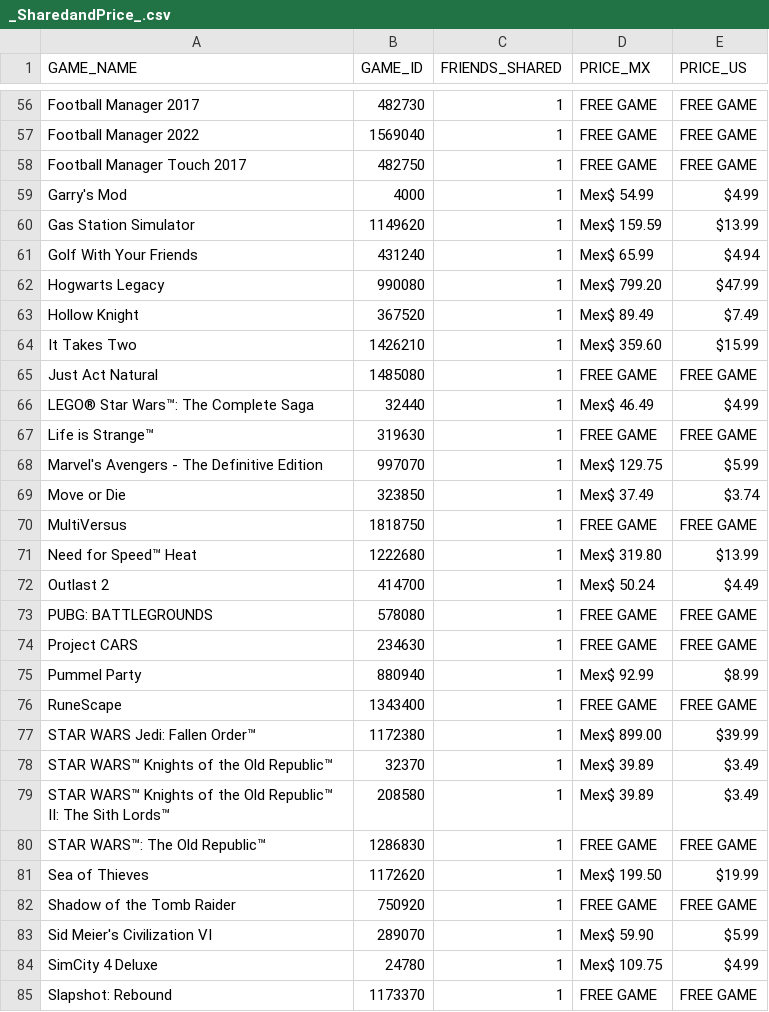
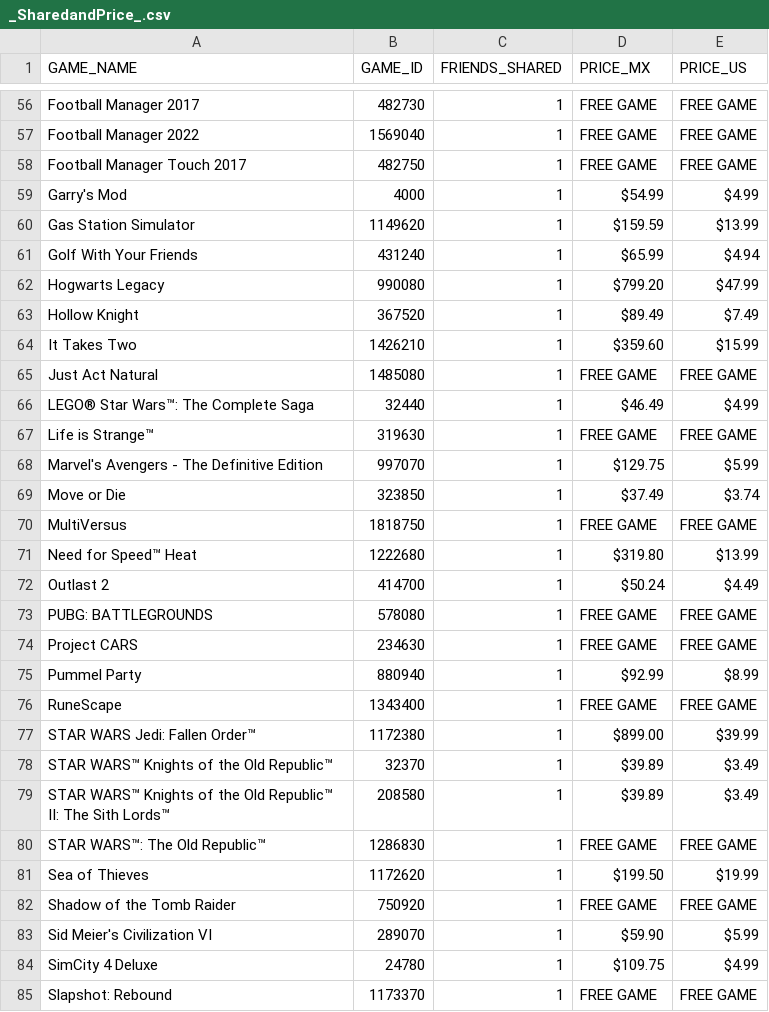
Before and after one commit to JorgeHdeM/SteamGames, a CSV file: src/Output/_SharedandPrice_.csv, drawn as a sheet; only a part is shown, gaps mark what is left out; the diff covers the shown part only.

Commit message:
Add: price feature

```diff
--- a/src/Output/_SharedandPrice_.csv
+++ b/src/Output/_SharedandPrice_.csv
@@ -58,28 +58,28 @@ Football Manager 2022,1569040,1,FREE GAME,FREE GAME
 Football Manager Touch 2017,482750,1,FREE GAME,FREE GAME
-Garry's Mod,4000,1,Mex$ 54.99,$4.99
-Gas Station Simulator,1149620,1,Mex$ 159.59,$13.99
-Golf With Your Friends,431240,1,Mex$ 65.99,$4.94
-Hogwarts Legacy,990080,1,Mex$ 799.20,$47.99
-Hollow Knight,367520,1,Mex$ 89.49,$7.49
-It Takes Two,1426210,1,Mex$ 359.60,$15.99
+Garry's Mod,4000,1,$54.99,$4.99
+Gas Station Simulator,1149620,1,$159.59,$13.99
+Golf With Your Friends,431240,1,$65.99,$4.94
+Hogwarts Legacy,990080,1,$799.20,$47.99
+Hollow Knight,367520,1,$89.49,$7.49
+It Takes Two,1426210,1,$359.60,$15.99
 Just Act Natural,1485080,1,FREE GAME,FREE GAME
-LEGO® Star Wars™: The Complete Saga,32440,1,Mex$ 46.49,$4.99
+LEGO® Star Wars™: The Complete Saga,32440,1,$46.49,$4.99
 Life is Strange™,319630,1,FREE GAME,FREE GAME
-Marvel's Avengers - The Definitive Edition,997070,1,Mex$ 129.75,$5.99
-Move or Die,323850,1,Mex$ 37.49,$3.74
+Marvel's Avengers - The Definitive Edition,997070,1,$129.75,$5.99
+Move or Die,323850,1,$37.49,$3.74
 MultiVersus,1818750,1,FREE GAME,FREE GAME
-Need for Speed™ Heat ,1222680,1,Mex$ 319.80,$13.99
-Outlast 2,414700,1,Mex$ 50.24,$4.49
+Need for Speed™ Heat ,1222680,1,$319.80,$13.99
+Outlast 2,414700,1,$50.24,$4.49
 PUBG: BATTLEGROUNDS,578080,1,FREE GAME,FREE GAME
 Project CARS,234630,1,FREE GAME,FREE GAME
-Pummel Party,880940,1,Mex$ 92.99,$8.99
+Pummel Party,880940,1,$92.99,$8.99
 RuneScape,1343400,1,FREE GAME,FREE GAME
-STAR WARS Jedi: Fallen Order™ ,1172380,1,Mex$ 899.00,$39.99
-STAR WARS™ Knights of the Old Republic™,32370,1,Mex$ 39.89,$3.49
-STAR WARS™ Knights of the Old Republic™ II: The Sith Lords™,208580,1,Mex$ 39.89,$3.49
+STAR WARS Jedi: Fallen Order™ ,1172380,1,$899.00,$39.99
+STAR WARS™ Knights of the Old Republic™,32370,1,$39.89,$3.49
+STAR WARS™ Knights of the Old Republic™ II: The Sith Lords™,208580,1,$39.89,$3.49
 STAR WARS™: The Old Republic™,1286830,1,FREE GAME,FREE GAME
-Sea of Thieves,1172620,1,Mex$ 199.50,$19.99
+Sea of Thieves,1172620,1,$199.50,$19.99
 Shadow of the Tomb Raider,750920,1,FREE GAME,FREE GAME
-Sid Meier's Civilization VI,289070,1,Mex$ 59.90,$5.99
-SimCity 4 Deluxe,24780,1,Mex$ 109.75,$4.99
+Sid Meier's Civilization VI,289070,1,$59.90,$5.99
+SimCity 4 Deluxe,24780,1,$109.75,$4.99
 Slapshot: Rebound,1173370,1,FREE GAME,FREE GAME
```
Also changed, not shown: 43 edited cells elsewhere in this file, 1 other file.
